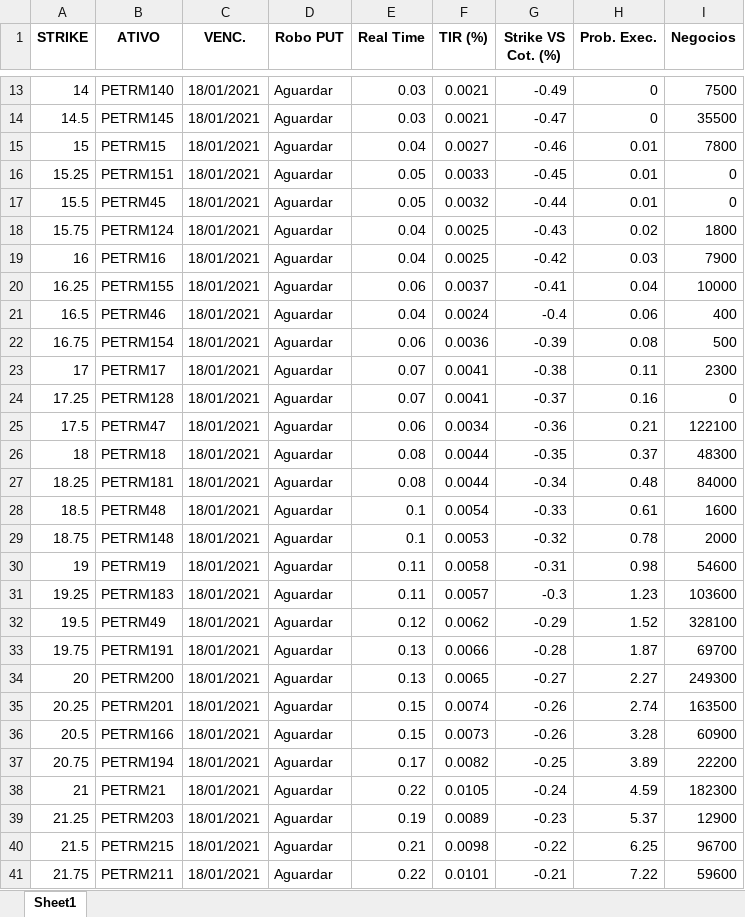
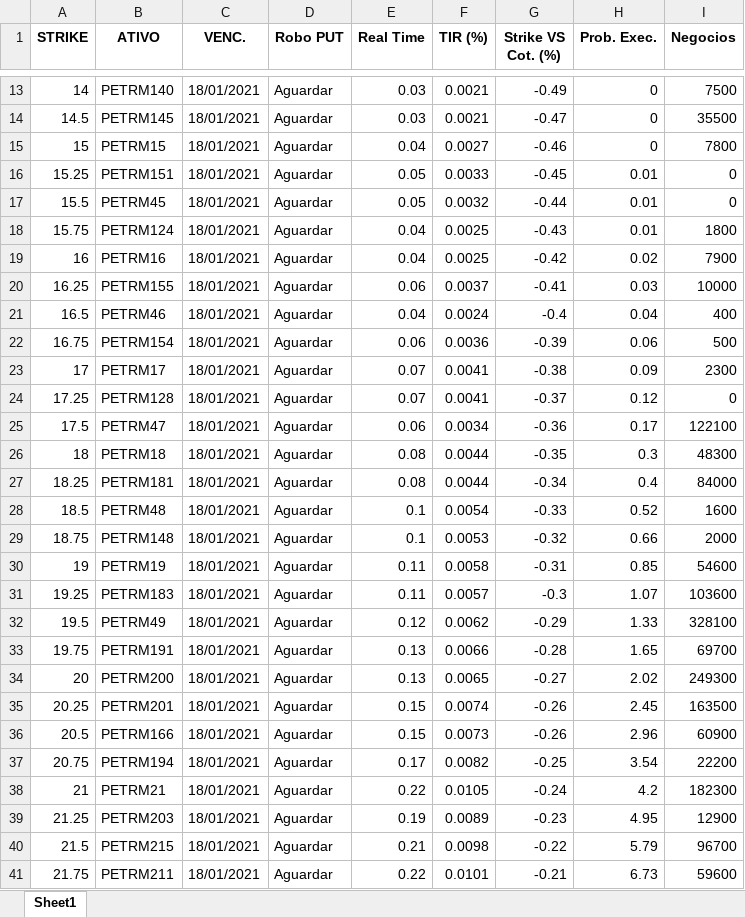
Before and after one commit to eduardobarros13/investsystem, an Excel workbook: Robo_PUT_PETR4.xlsx, sheet Sheet1, drawn as a sheet; only a part is shown, gaps mark what is left out; values as stored, in another font and other column widths than the file's, no borders; the diff covers the shown part only; the diff names each change by its address in the sheet, - before the commit and + after, or states it on an @@ line.

```diff
--- a/Robo_PUT_PETR4.xlsx (sheet Sheet1)
+++ b/Robo_PUT_PETR4.xlsx (sheet Sheet1)
-H15 (Prob. Exec.): 0.01
+H15 (Prob. Exec.): 0
-H18 (Prob. Exec.): 0.02
+H18 (Prob. Exec.): 0.01
-H19 (Prob. Exec.): 0.03
+H19 (Prob. Exec.): 0.02
-H20 (Prob. Exec.): 0.04
+H20 (Prob. Exec.): 0.03
-H21 (Prob. Exec.): 0.06
+H21 (Prob. Exec.): 0.04
-H22 (Prob. Exec.): 0.08
+H22 (Prob. Exec.): 0.06
-H23 (Prob. Exec.): 0.11
+H23 (Prob. Exec.): 0.09
-H24 (Prob. Exec.): 0.16
+H24 (Prob. Exec.): 0.12
-H25 (Prob. Exec.): 0.21
+H25 (Prob. Exec.): 0.17
-H26 (Prob. Exec.): 0.37
+H26 (Prob. Exec.): 0.3
-H27 (Prob. Exec.): 0.48
+H27 (Prob. Exec.): 0.4
-H28 (Prob. Exec.): 0.61
+H28 (Prob. Exec.): 0.52
-H29 (Prob. Exec.): 0.78
+H29 (Prob. Exec.): 0.66
-H30 (Prob. Exec.): 0.98
+H30 (Prob. Exec.): 0.85
-H31 (Prob. Exec.): 1.23
+H31 (Prob. Exec.): 1.07
-H32 (Prob. Exec.): 1.52
+H32 (Prob. Exec.): 1.33
-H33 (Prob. Exec.): 1.87
+H33 (Prob. Exec.): 1.65
-H34 (Prob. Exec.): 2.27
+H34 (Prob. Exec.): 2.02
-H35 (Prob. Exec.): 2.74
+H35 (Prob. Exec.): 2.45
-H36 (Prob. Exec.): 3.28
+H36 (Prob. Exec.): 2.96
-H37 (Prob. Exec.): 3.89
+H37 (Prob. Exec.): 3.54
-H38 (Prob. Exec.): 4.59
+H38 (Prob. Exec.): 4.2
-H39 (Prob. Exec.): 5.37
+H39 (Prob. Exec.): 4.95
-H40 (Prob. Exec.): 6.25
+H40 (Prob. Exec.): 5.79
-H41 (Prob. Exec.): 7.22
+H41 (Prob. Exec.): 6.73
```
Also changed, not shown: 40 edited cells elsewhere in this sheet, Robo_PUT_ITUB4.xlsx, 5 other files.
